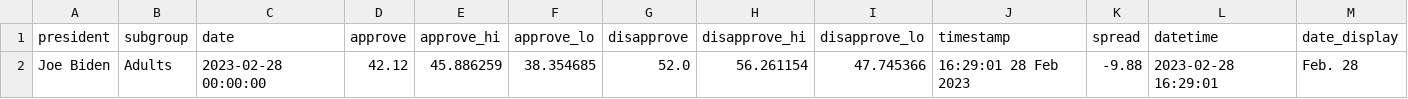
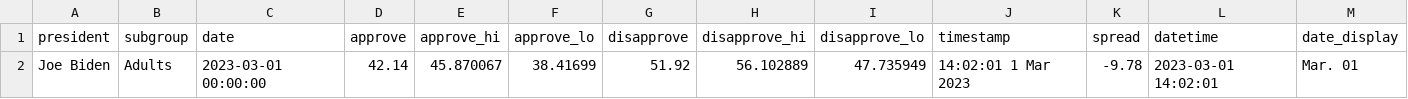
Before and after one commit to gridviz/biden-polls, a CSV file: data/processed/biden_approval_trend_538_latest_adults.csv, drawn as a sheet.

```diff
--- a/data/processed/biden_approval_trend_538_latest_adults.csv
+++ b/data/processed/biden_approval_trend_538_latest_adults.csv
@@ -1,2 +1,2 @@
 president,subgroup,date,approve,approve_hi,approve_lo,disapprove,disapprove_hi,disapprove_lo,timestamp,spread,datetime,date_display
-Joe Biden,Adults,2023-02-28 00:00:00,42.12,45.886259,38.354685,52.0,56.261154,47.745366,16:29:01 28 Feb 2023,-9.88,2023-02-28 16:29:01,Feb. 28
+Joe Biden,Adults,2023-03-01 00:00:00,42.14,45.870067,38.41699,51.92,56.102889,47.735949,14:02:01  1 Mar 2023,-9.78,2023-03-01 14:02:01,Mar. 01
```
Also changed, not shown: data/processed/biden_approval_trend_538_adults.csv, data/processed/biden_approval_trend_538_all_polls.csv, 3 other files.
